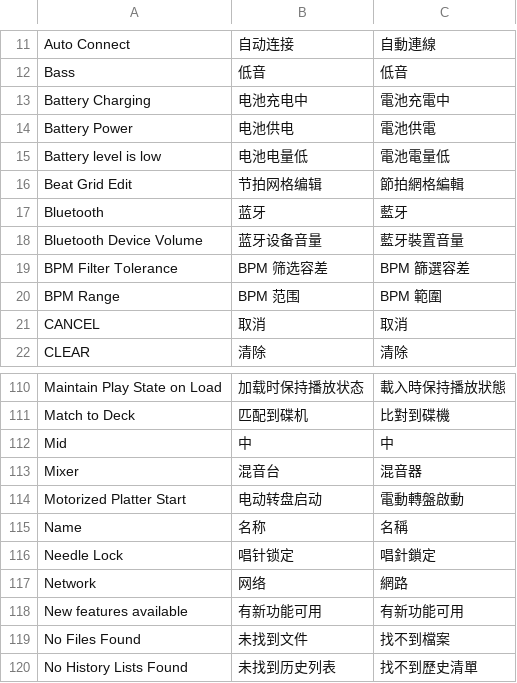
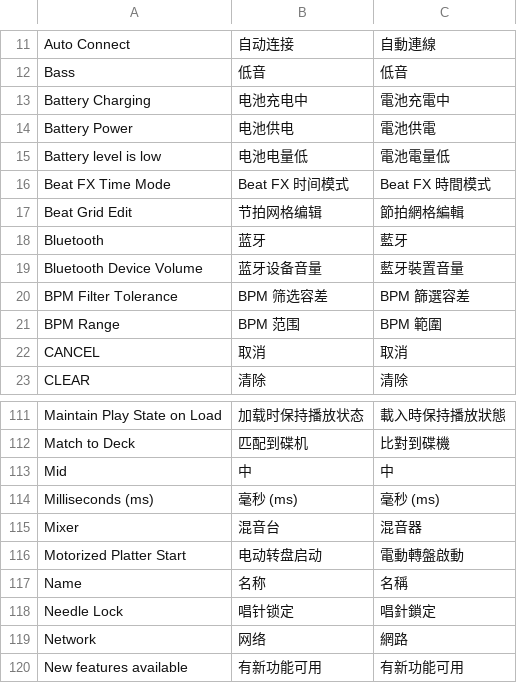
Before and after one commit to Cd1s/EngineX-OS, a TSV file: tools/ui-mod/i18n.tsv, drawn as a sheet; only a part is shown, gaps mark what is left out; the shorter side is filled out with more unchanged rows.

Commit message:
feat(fx): add Beat FX free milliseconds (ms) time mode and spinner control (#162)
Add free millisecond (ms) time parameter mode for Pioneer Beat FX.
Tapping the Beats label on the DJFxSpinner toggles between quantized beats
and free milliseconds (1..900 ms), with stepped intervals on +/- buttons
and 1st-order smoothing in DSP to eliminate clicks.

Refs #162

```diff
--- a/tools/ui-mod/i18n.tsv
+++ b/tools/ui-mod/i18n.tsv
@@ -15,2 +15,3 @@ Battery Power	电池供电	電池供電
 Battery level is low	电池电量低	電池電量低
+Beat FX Time Mode	Beat FX 时间模式	Beat FX 時間模式
 Beat Grid Edit	节拍网格编辑	節拍網格編輯
@@ -112,2 +113,3 @@ Match to Deck	匹配到碟机	比對到碟機
 Mid	中	中
+Milliseconds (ms)	毫秒 (ms)	毫秒 (ms)
 Mixer	混音台	混音器
```
Also changed, not shown: 16 other files.
